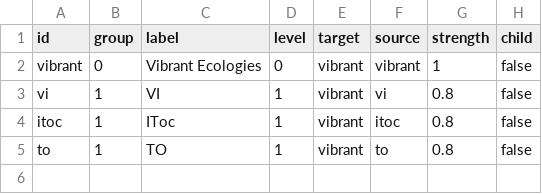
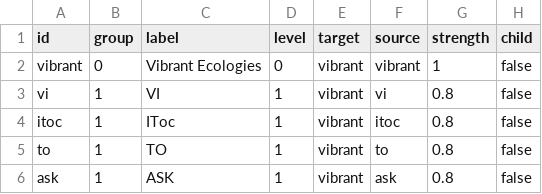
Before and after one commit to nehakumari2307/GW-POC, a CSV file: csv_data/node_data_1.csv, drawn as a sheet; the diff names each change by its address in the sheet, - before the commit and + after, or states it on an @@ line.

```diff
--- a/csv_data/node_data_1.csv
+++ b/csv_data/node_data_1.csv
+row 6: ask | 1 | ASK | 1 | vibrant | ask | 0.8 | false
```
Also changed, not shown: 1 other file.
